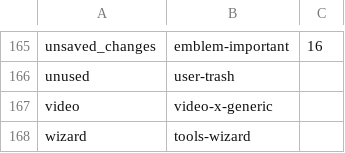
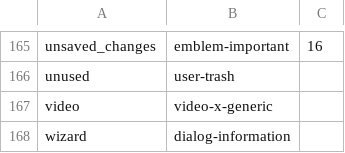
Before and after one commit to open-cogsci/OpenSesame, a CSV file: resources/theme/default/icon_map.csv, drawn as a sheet; only a part is shown, gaps mark what is left out; the diff covers the shown part only.

```diff
--- a/resources/theme/default/icon_map.csv
+++ b/resources/theme/default/icon_map.csv
@@ -167,2 +167,2 @@ unused,user-trash,
 video,video-x-generic,
-wizard,tools-wizard,
+wizard,dialog-information,
```
Also changed, not shown: 6 edited cells elsewhere in this file.
